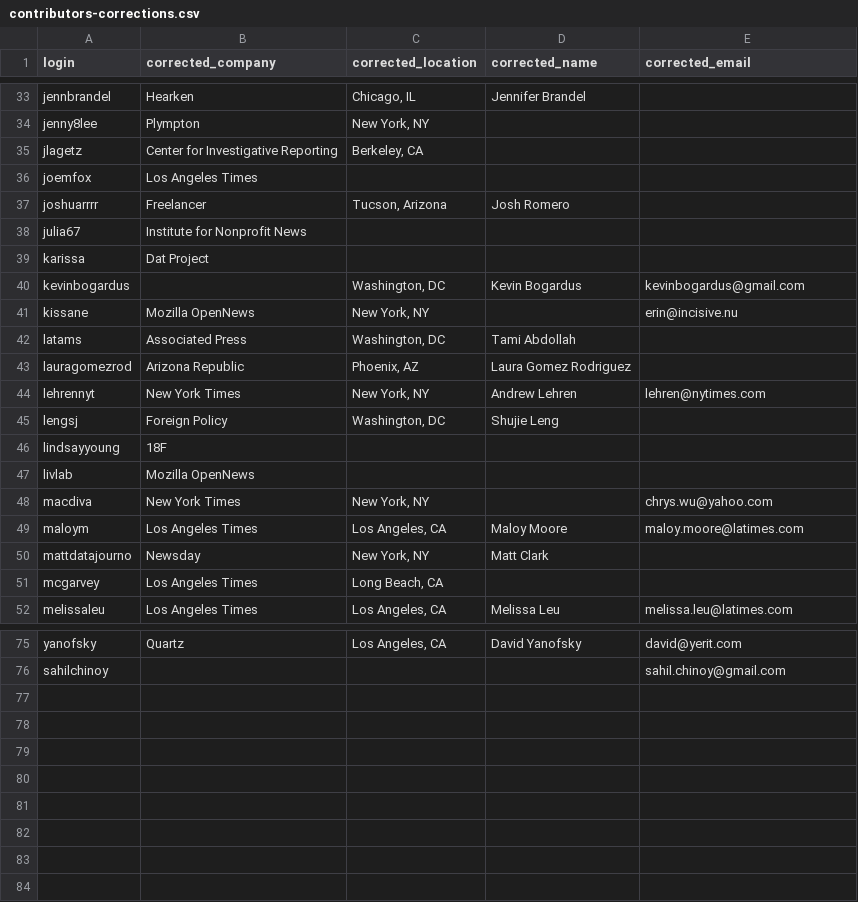
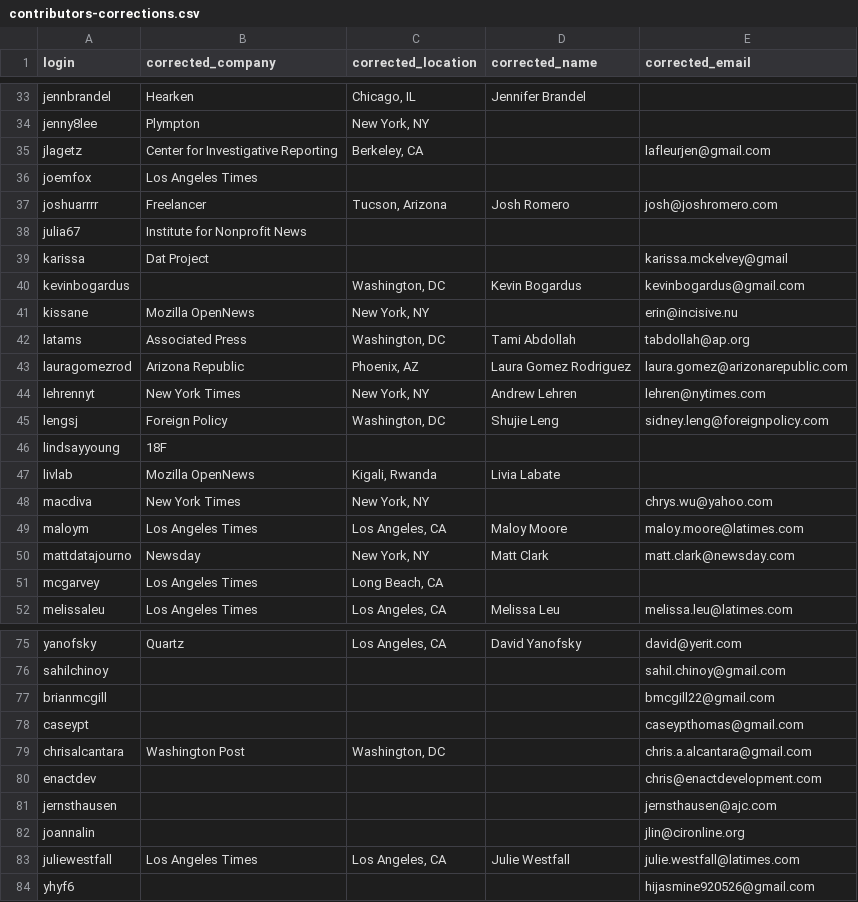
Before and after one commit to palewire/python-calaccess-notebooks, a CSV file: project-management/input/contributors-corrections.csv, drawn as a sheet; only a part is shown, gaps mark what is left out; the diff covers the shown part only.

Commit message:
Added a bunch more emails

```diff
--- a/project-management/input/contributors-corrections.csv
+++ b/project-management/input/contributors-corrections.csv
@@ -34,18 +34,18 @@ jennbrandel,Hearken,"Chicago, IL",Jennifer Brandel,
 jenny8lee,Plympton,"New York, NY",,
-jlagetz,Center for Investigative Reporting,"Berkeley, CA",,
+jlagetz,Center for Investigative Reporting,"Berkeley, CA",,lafleurjen@gmail.com
 joemfox,Los Angeles Times,,,
-joshuarrrr,Freelancer,"Tucson, Arizona",Josh Romero,
+joshuarrrr,Freelancer,"Tucson, Arizona",Josh Romero,josh@joshromero.com
 julia67,Institute for Nonprofit News,,,
-karissa,Dat Project,,,
+karissa,Dat Project,,,karissa.mckelvey@gmail
 kevinbogardus,,"Washington, DC",Kevin Bogardus,kevinbogardus@gmail.com
 kissane,Mozilla OpenNews,"New York, NY",,erin@incisive.nu
-latams,Associated Press,"Washington, DC",Tami Abdollah,
-lauragomezrod,Arizona Republic,"Phoenix, AZ",Laura Gomez Rodriguez,
+latams,Associated Press,"Washington, DC",Tami Abdollah,tabdollah@ap.org
+lauragomezrod,Arizona Republic,"Phoenix, AZ",Laura Gomez Rodriguez,laura.gomez@arizonarepublic.com
 lehrennyt,New York Times,"New York, NY",Andrew Lehren,lehren@nytimes.com
-lengsj,Foreign Policy,"Washington, DC",Shujie Leng,
+lengsj,Foreign Policy,"Washington, DC",Shujie Leng,sidney.leng@foreignpolicy.com
 lindsayyoung,18F,,,
-livlab,Mozilla OpenNews,,,
+livlab,Mozilla OpenNews,"Kigali, Rwanda",Livia Labate,
 macdiva,New York Times,"New York, NY",,chrys.wu@yahoo.com
 maloym,Los Angeles Times,"Los Angeles, CA",Maloy Moore,maloy.moore@latimes.com
-mattdatajourno,Newsday,"New York, NY",Matt Clark,
+mattdatajourno,Newsday,"New York, NY",Matt Clark,matt.clark@newsday.com
 mcgarvey,Los Angeles Times,"Long Beach, CA",,
@@ -76 +76,9 @@ yanofsky,Quartz,"Los Angeles, CA",David Yanofsky,david@yerit.com
 sahilchinoy,,,,sahil.chinoy@gmail.com
+brianmcgill,,,,bmcgill22@gmail.com
+caseypt,,,,caseypthomas@gmail.com
+chrisalcantara,Washington Post,"Washington, DC",,chris.a.alcantara@gmail.com
+enactdev,,,,chris@enactdevelopment.com
+jernsthausen,,,,jernsthausen@ajc.com
+joannalin,,,,jlin@cironline.org
+juliewestfall,Los Angeles Times,"Los Angeles, CA",Julie Westfall,julie.westfall@latimes.com
+yhyf6,,,,hijasmine920526@gmail.com
```
Also changed, not shown: 11 edited cells elsewhere in this file, project-management/output/unique-contributors.csv, 2 other files.
